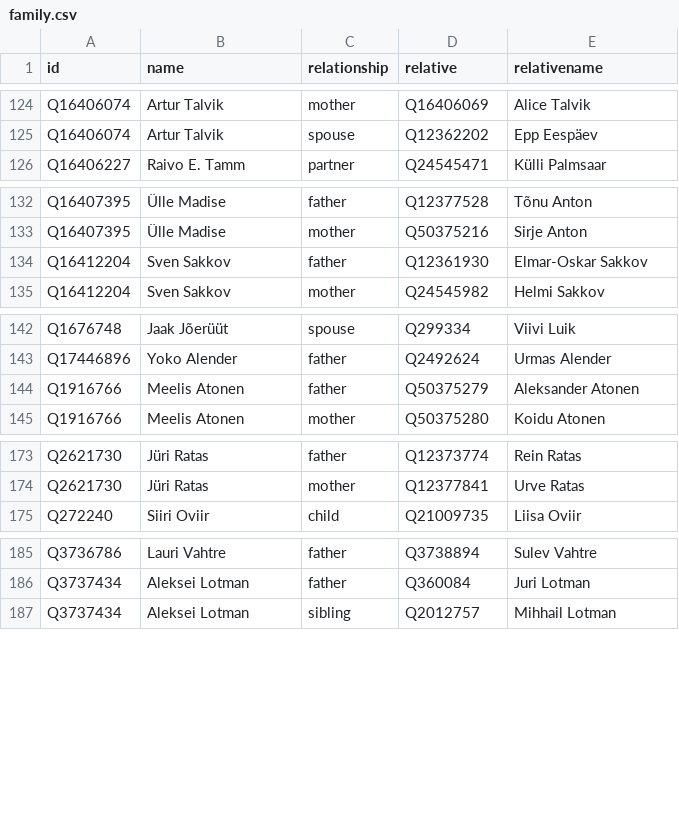
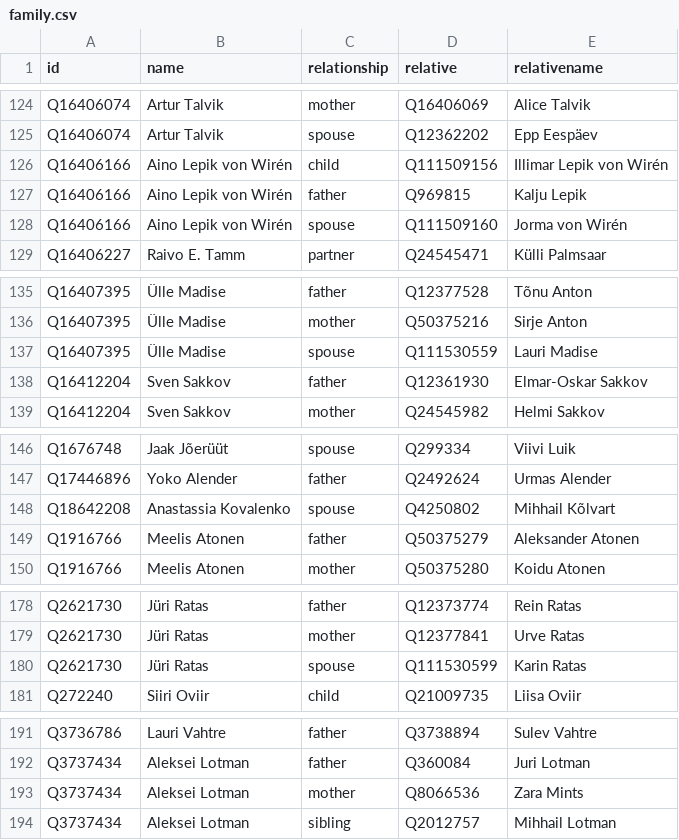
Before and after one commit to every-politician-scrapers/estonia, a CSV file: html/family.csv, drawn as a sheet; only a part is shown, gaps mark what is left out; the diff covers the shown part only.

```diff
--- a/html/family.csv
+++ b/html/family.csv
@@ -125,2 +125,5 @@ Q16406074,Artur Talvik,mother,Q16406069,Alice Talvik
 Q16406074,Artur Talvik,spouse,Q12362202,Epp Eespäev
+Q16406166,Aino Lepik von Wirén,child,Q111509156,Illimar Lepik von Wirén
+Q16406166,Aino Lepik von Wirén,father,Q969815,Kalju Lepik
+Q16406166,Aino Lepik von Wirén,spouse,Q111509160,Jorma von Wirén
 Q16406227,Raivo E. Tamm,partner,Q24545471,Külli Palmsaar
@@ -133,2 +136,3 @@ Q16407395,Ülle Madise,father,Q12377528,Tõnu Anton
 Q16407395,Ülle Madise,mother,Q50375216,Sirje Anton
+Q16407395,Ülle Madise,spouse,Q111530559,Lauri Madise
 Q16412204,Sven Sakkov,father,Q12361930,Elmar-Oskar Sakkov
@@ -143,2 +147,3 @@ Q1676748,Jaak Jõerüüt,spouse,Q299334,Viivi Luik
 Q17446896,Yoko Alender,father,Q2492624,Urmas Alender
+Q18642208,Anastassia Kovalenko,spouse,Q4250802,Mihhail Kõlvart
 Q1916766,Meelis Atonen,father,Q50375279,Aleksander Atonen
@@ -174,2 +179,3 @@ Q2621730,Jüri Ratas,father,Q12373774,Rein Ratas
 Q2621730,Jüri Ratas,mother,Q12377841,Urve Ratas
+Q2621730,Jüri Ratas,spouse,Q111530599,Karin Ratas
 Q272240,Siiri Oviir,child,Q21009735,Liisa Oviir
@@ -186,2 +192,3 @@ Q3736786,Lauri Vahtre,father,Q3738894,Sulev Vahtre
 Q3737434,Aleksei Lotman,father,Q360084,Juri Lotman
+Q3737434,Aleksei Lotman,mother,Q8066536,Zara Mints
 Q3737434,Aleksei Lotman,sibling,Q2012757,Mihhail Lotman
```
Also changed, not shown: 1 added row elsewhere in this file, html/current.csv, html/holders21.csv, 2 other files.
